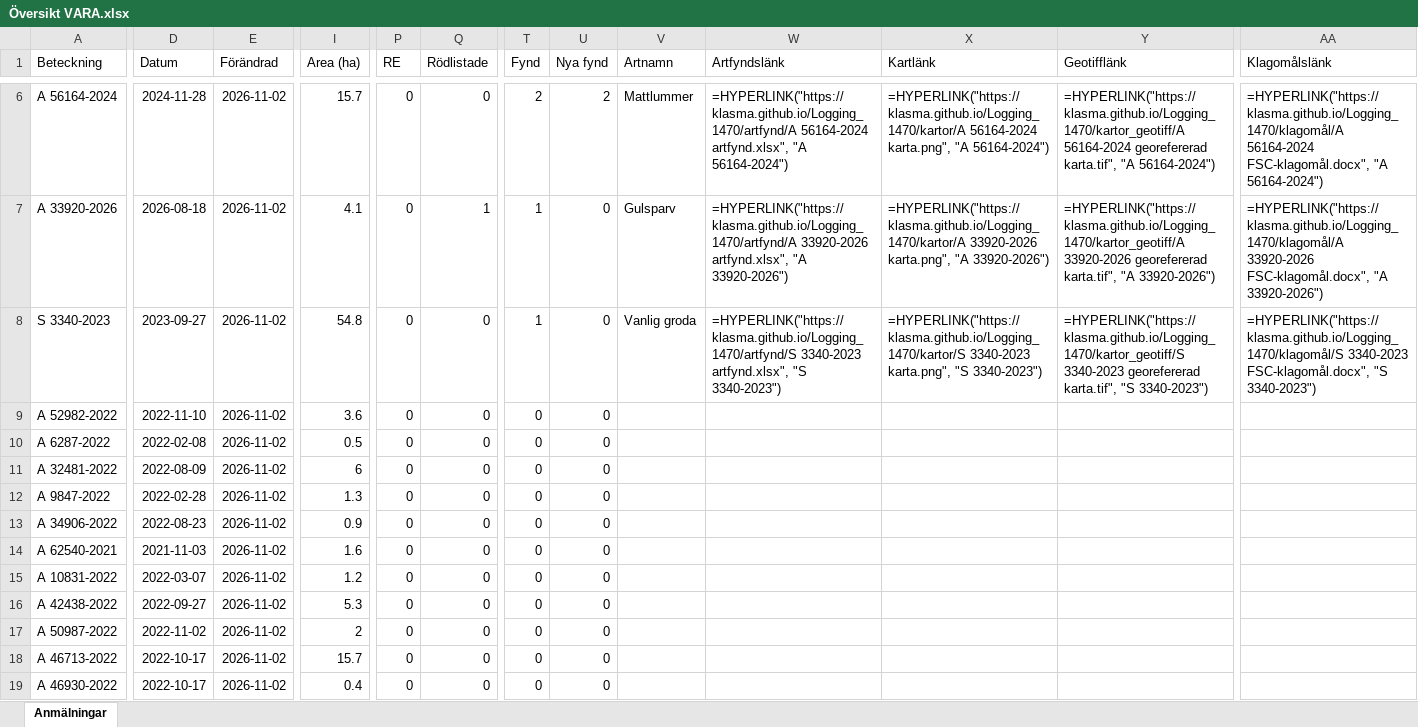
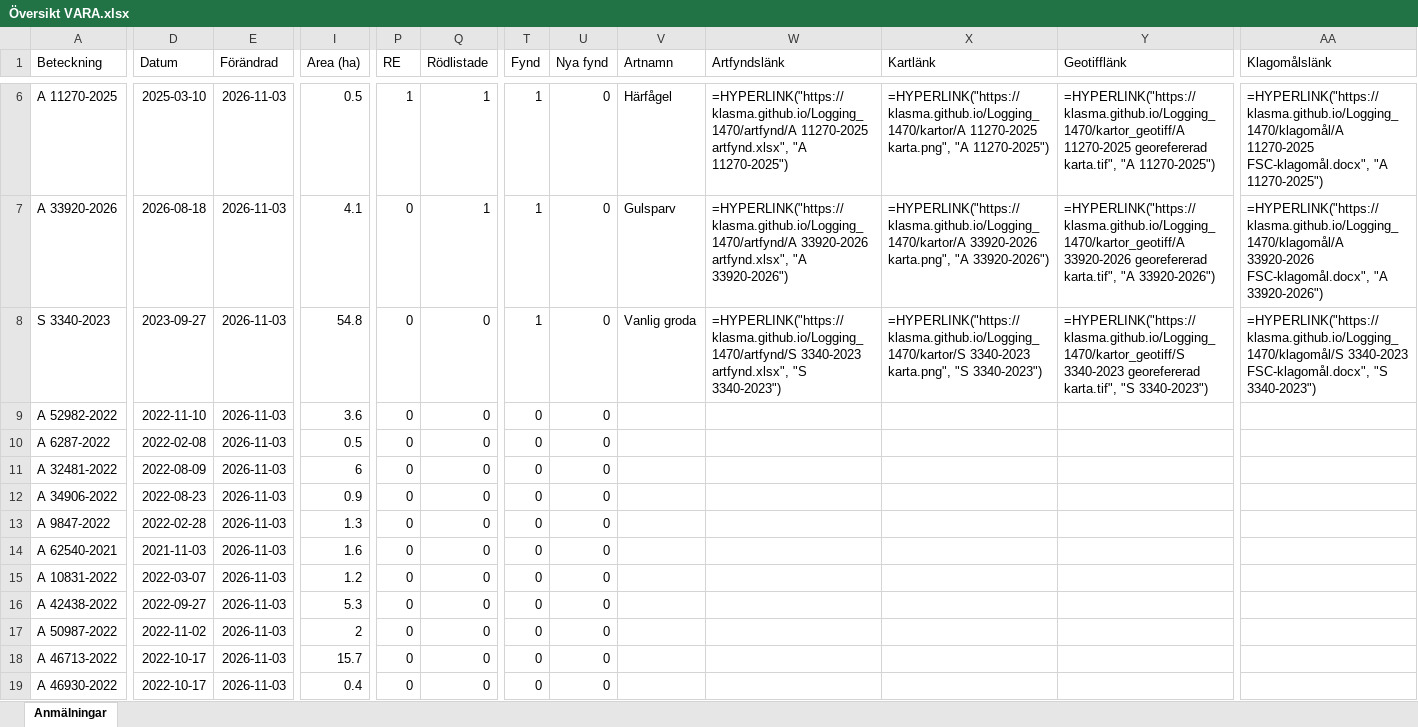
Before and after one commit to klasma/Logging_1470, an Excel workbook: Översikt VARA.xlsx, sheet Anmälningar, drawn as a sheet; only a part is shown, gaps mark what is left out; values as stored, in another font and other column widths than the file's, no borders; formulas without a stored value are shown as written; the diff covers the shown part only; the diff names each change by its address in the sheet, - before the commit and + after, or states it on an @@ line.

```diff
--- a/Översikt VARA.xlsx (sheet Anmälningar)
+++ b/Översikt VARA.xlsx (sheet Anmälningar)
-A6 (Beteckning): A 56164-2024
+A6 (Beteckning): A 11270-2025
-D6 (Datum): 2024-11-28
+D6 (Datum): 2025-03-10
-E6:E19 (Förändrad): 2026-11-02
+E6:E19 (Förändrad): 2026-11-03
-I6 (Area (ha)): 15.7
+I6 (Area (ha)): 0.5
-P6 (RE): 0
+P6 (RE): 1
-Q6 (Rödlistade): 0
+Q6 (Rödlistade): 1
-T6 (Fynd): 2
+T6 (Fynd): 1
-U6 (Nya fynd): 2
+U6 (Nya fynd): 0
-V6 (Artnamn): Mattlummer
+V6 (Artnamn): Härfågel
-W6 (Artfyndslänk): =HYPERLINK("https://klasma.github.io/Logging_1470/artfynd/A 56164-2024 artfynd.xlsx", "A 56164-2024")
+W6 (Artfyndslänk): =HYPERLINK("https://klasma.github.io/Logging_1470/artfynd/A 11270-2025 artfynd.xlsx", "A 11270-2025")
-X6 (Kartlänk): =HYPERLINK("https://klasma.github.io/Logging_1470/kartor/A 56164-2024 karta.png", "A 56164-2024")
+X6 (Kartlänk): =HYPERLINK("https://klasma.github.io/Logging_1470/kartor/A 11270-2025 karta.png", "A 11270-2025")
-Y6 (Geotifflänk): =HYPERLINK("https://klasma.github.io/Logging_1470/kartor_geotiff/A 56164-2024 georefererad karta.tif", "A 56164-2024")
+Y6 (Geotifflänk): =HYPERLINK("https://klasma.github.io/Logging_1470/kartor_geotiff/A 11270-2025 georefererad karta.tif", "A 11270-2025")
-AA6 (Klagomålslänk): =HYPERLINK("https://klasma.github.io/Logging_1470/klagomål/A 56164-2024 FSC-klagomål.docx", "A 56164-2024")
+AA6 (Klagomålslänk): =HYPERLINK("https://klasma.github.io/Logging_1470/klagomål/A 11270-2025 FSC-klagomål.docx", "A 11270-2025")
-A12 (Beteckning): A 9847-2022
+A12 (Beteckning): A 34906-2022
-D12 (Datum): 2022-02-28
+D12 (Datum): 2022-08-23
-I12 (Area (ha)): 1.3
+I12 (Area (ha)): 0.9
-A13 (Beteckning): A 34906-2022
+A13 (Beteckning): A 9847-2022
-D13 (Datum): 2022-08-23
+D13 (Datum): 2022-02-28
-I13 (Area (ha)): 0.9
+I13 (Area (ha)): 1.3
```
Also changed, not shown: 1053 edited cells elsewhere in this sheet, artfynd/A 11270-2025 artfynd.xlsx, artfynd/A 54293-2023 artfynd.xlsx, 36 other files.
